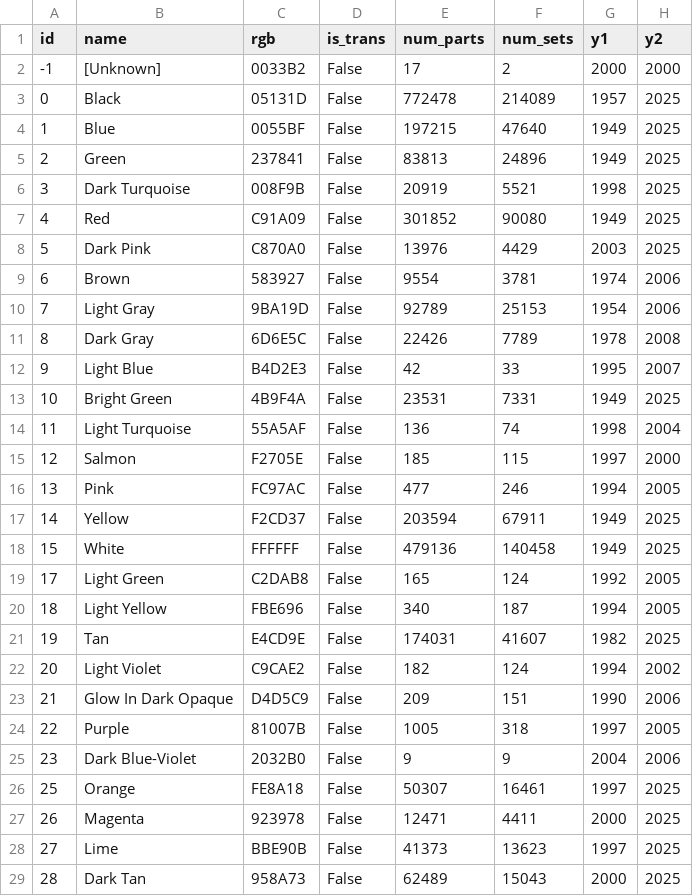
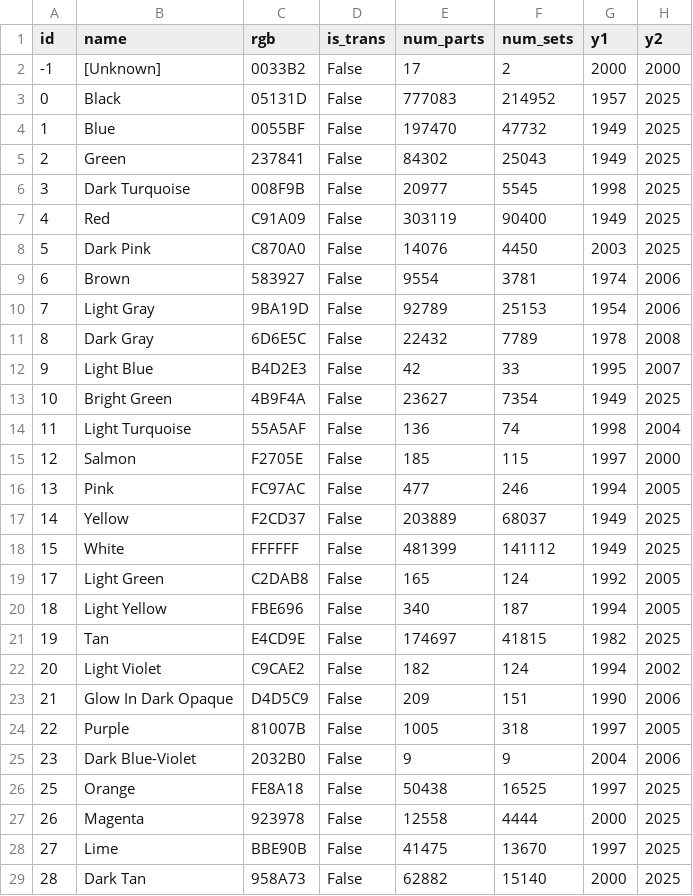
Before and after one commit to Zeka3535/LEGO-Part-Catalog, a CSV file: Data/colors.csv, drawn as a sheet; only a part is shown; the diff covers the shown part only.

```diff
--- a/Data/colors.csv
+++ b/Data/colors.csv
@@ -2,13 +2,13 @@ id,name,rgb,is_trans,num_parts,num_sets,y1,y2
 -1,[Unknown],0033B2,False,17,2,2000,2000
-0,Black,05131D,False,772478,214089,1957,2025
-1,Blue,0055BF,False,197215,47640,1949,2025
-2,Green,237841,False,83813,24896,1949,2025
-3,Dark Turquoise,008F9B,False,20919,5521,1998,2025
-4,Red,C91A09,False,301852,90080,1949,2025
-5,Dark Pink,C870A0,False,13976,4429,2003,2025
+0,Black,05131D,False,777083,214952,1957,2025
+1,Blue,0055BF,False,197470,47732,1949,2025
+2,Green,237841,False,84302,25043,1949,2025
+3,Dark Turquoise,008F9B,False,20977,5545,1998,2025
+4,Red,C91A09,False,303119,90400,1949,2025
+5,Dark Pink,C870A0,False,14076,4450,2003,2025
 6,Brown,583927,False,9554,3781,1974,2006
 7,Light Gray,9BA19D,False,92789,25153,1954,2006
-8,Dark Gray,6D6E5C,False,22426,7789,1978,2008
+8,Dark Gray,6D6E5C,False,22432,7789,1978,2008
 9,Light Blue,B4D2E3,False,42,33,1995,2007
-10,Bright Green,4B9F4A,False,23531,7331,1949,2025
+10,Bright Green,4B9F4A,False,23627,7354,1949,2025
 11,Light Turquoise,55A5AF,False,136,74,1998,2004
@@ -16,7 +16,7 @@ id,name,rgb,is_trans,num_parts,num_sets,y1,y2
 13,Pink,FC97AC,False,477,246,1994,2005
-14,Yellow,F2CD37,False,203594,67911,1949,2025
-15,White,FFFFFF,False,479136,140458,1949,2025
+14,Yellow,F2CD37,False,203889,68037,1949,2025
+15,White,FFFFFF,False,481399,141112,1949,2025
 17,Light Green,C2DAB8,False,165,124,1992,2005
 18,Light Yellow,FBE696,False,340,187,1994,2005
-19,Tan,E4CD9E,False,174031,41607,1982,2025
+19,Tan,E4CD9E,False,174697,41815,1982,2025
 20,Light Violet,C9CAE2,False,182,124,1994,2002
@@ -25,5 +25,5 @@ id,name,rgb,is_trans,num_parts,num_sets,y1,y2
 23,Dark Blue-Violet,2032B0,False,9,9,2004,2006
-25,Orange,FE8A18,False,50307,16461,1997,2025
-26,Magenta,923978,False,12471,4411,2000,2025
-27,Lime,BBE90B,False,41373,13623,1997,2025
-28,Dark Tan,958A73,False,62489,15043,2000,2025
+25,Orange,FE8A18,False,50438,16525,1997,2025
+26,Magenta,923978,False,12558,4444,2000,2025
+27,Lime,BBE90B,False,41475,13670,1997,2025
+28,Dark Tan,958A73,False,62882,15140,2000,2025
```
Also changed, not shown: 114 edited cells elsewhere in this file, Data/inventories.csv, Data/inventory_minifigs.csv, 5 other files.
